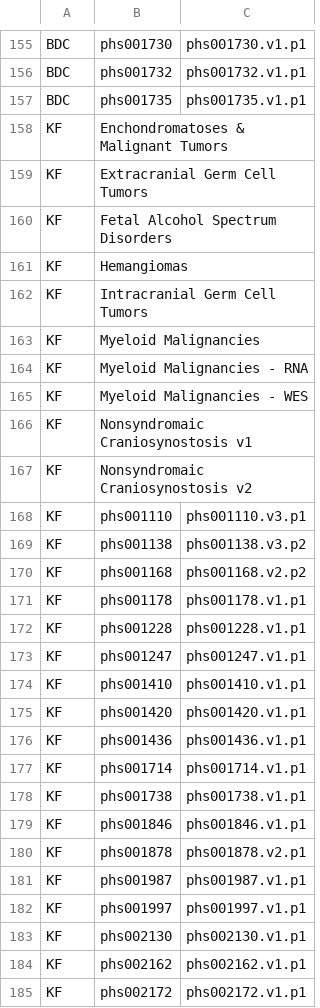
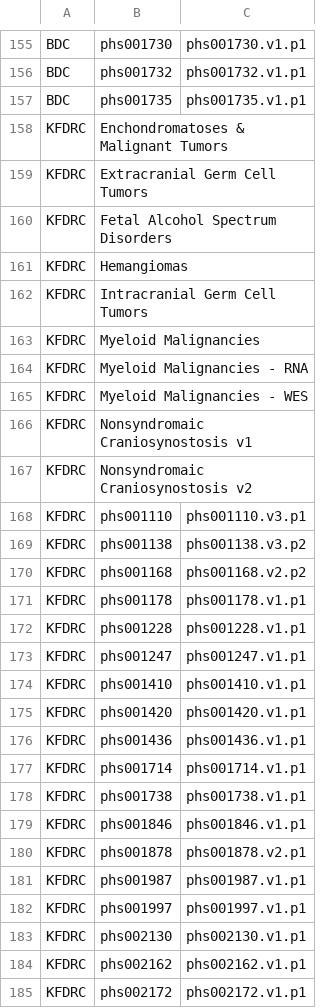
Before and after one commit to anvilproject/anvil-portal, a CSV file: plugins/utils/dashboard-source-ncpi.csv, drawn as a sheet; only a part is shown, gaps mark what is left out; the diff covers the shown part only.

```diff
--- a/plugins/utils/dashboard-source-ncpi.csv
+++ b/plugins/utils/dashboard-source-ncpi.csv
@@ -157,29 +157,29 @@ BDC,phs001732,phs001732.v1.p1
 BDC,phs001735,phs001735.v1.p1
-KF,Enchondromatoses & Malignant Tumors,
-KF,Extracranial Germ Cell Tumors,
-KF,Fetal Alcohol Spectrum Disorders,
-KF,Hemangiomas,
-KF,Intracranial Germ Cell Tumors,
-KF,Myeloid Malignancies,
-KF,Myeloid Malignancies - RNA,
-KF,Myeloid Malignancies - WES,
-KF,Nonsyndromaic Craniosynostosis v1,
-KF,Nonsyndromaic Craniosynostosis v2,
-KF,phs001110,phs001110.v3.p1
-KF,phs001138,phs001138.v3.p2
-KF,phs001168,phs001168.v2.p2
-KF,phs001178,phs001178.v1.p1
-KF,phs001228,phs001228.v1.p1
-KF,phs001247,phs001247.v1.p1
-KF,phs001410,phs001410.v1.p1
-KF,phs001420,phs001420.v1.p1
-KF,phs001436,phs001436.v1.p1
-KF,phs001714,phs001714.v1.p1
-KF,phs001738,phs001738.v1.p1
-KF,phs001846,phs001846.v1.p1
-KF,phs001878,phs001878.v2.p1
-KF,phs001987,phs001987.v1.p1
-KF,phs001997,phs001997.v1.p1
-KF,phs002130,phs002130.v1.p1
-KF,phs002162,phs002162.v1.p1
-KF,phs002172,phs002172.v1.p1
+KFDRC,Enchondromatoses & Malignant Tumors,
+KFDRC,Extracranial Germ Cell Tumors,
+KFDRC,Fetal Alcohol Spectrum Disorders,
+KFDRC,Hemangiomas,
+KFDRC,Intracranial Germ Cell Tumors,
+KFDRC,Myeloid Malignancies,
+KFDRC,Myeloid Malignancies - RNA,
+KFDRC,Myeloid Malignancies - WES,
+KFDRC,Nonsyndromaic Craniosynostosis v1,
+KFDRC,Nonsyndromaic Craniosynostosis v2,
+KFDRC,phs001110,phs001110.v3.p1
+KFDRC,phs001138,phs001138.v3.p2
+KFDRC,phs001168,phs001168.v2.p2
+KFDRC,phs001178,phs001178.v1.p1
+KFDRC,phs001228,phs001228.v1.p1
+KFDRC,phs001247,phs001247.v1.p1
+KFDRC,phs001410,phs001410.v1.p1
+KFDRC,phs001420,phs001420.v1.p1
+KFDRC,phs001436,phs001436.v1.p1
+KFDRC,phs001714,phs001714.v1.p1
+KFDRC,phs001738,phs001738.v1.p1
+KFDRC,phs001846,phs001846.v1.p1
+KFDRC,phs001878,phs001878.v2.p1
+KFDRC,phs001987,phs001987.v1.p1
+KFDRC,phs001997,phs001997.v1.p1
+KFDRC,phs002130,phs002130.v1.p1
+KFDRC,phs002162,phs002162.v1.p1
+KFDRC,phs002172,phs002172.v1.p1
```
Also changed, not shown: 57 edited cells elsewhere in this file, 3 other files.
